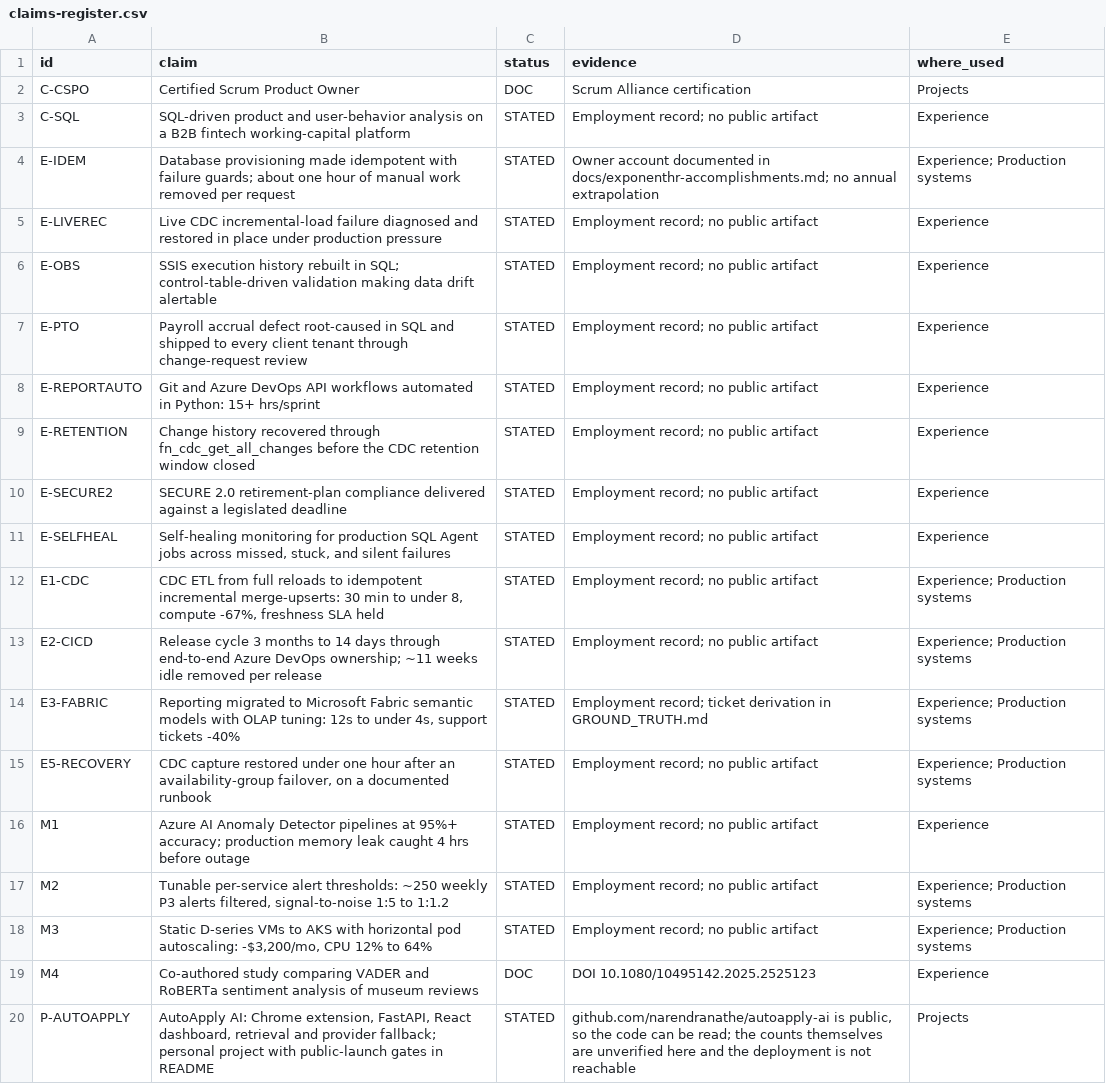
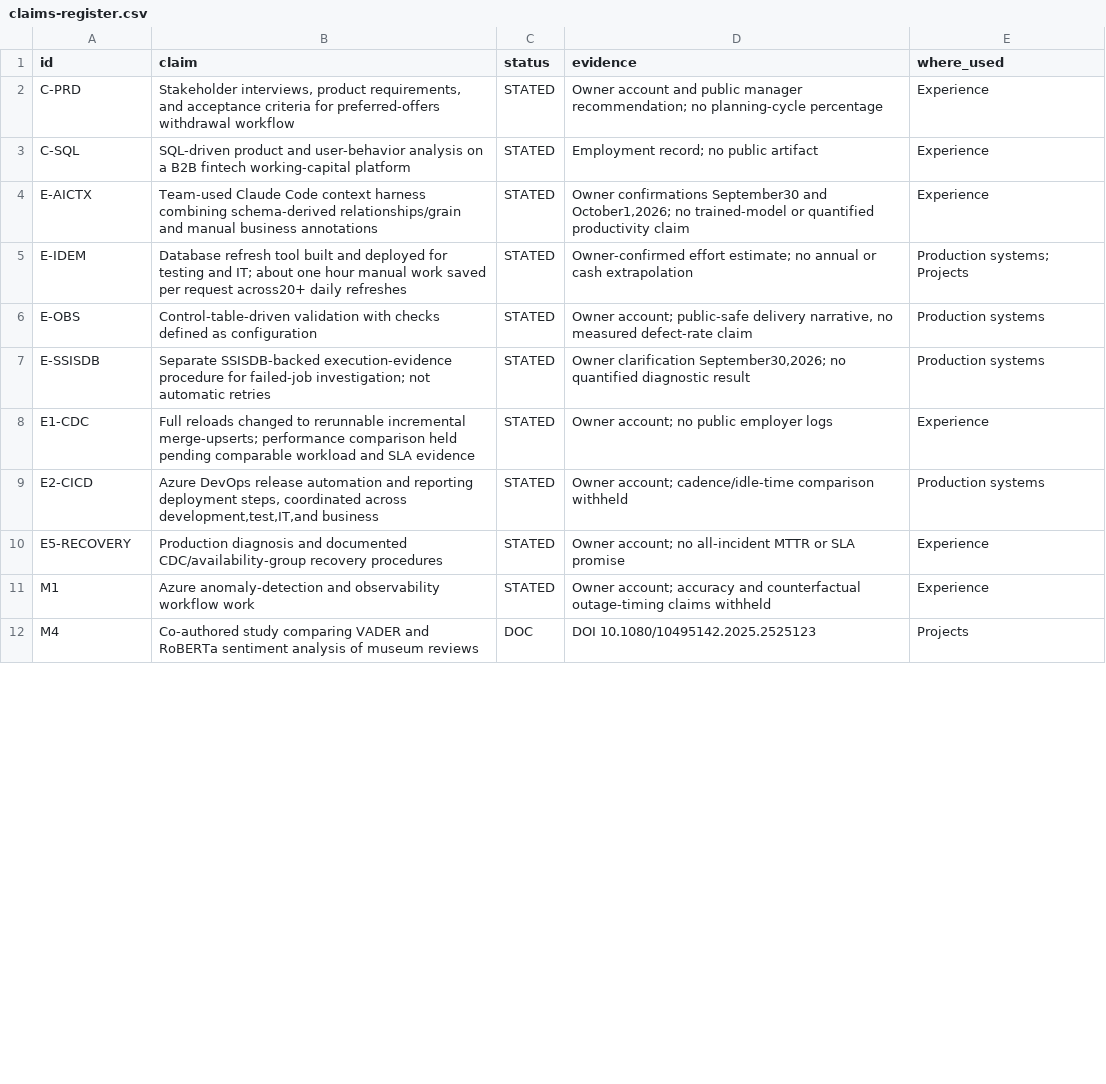
Before and after one commit to narendranathe/narendranathe.github.io, a CSV file: static/claims-register.csv, drawn as a sheet; only a part is shown; the diff covers the shown part only.

Commit message:
Align evidence register and checks with the reviewed reading path

```diff
--- a/static/claims-register.csv
+++ b/static/claims-register.csv
@@ -1,20 +1,12 @@
 id,claim,status,evidence,where_used
-C-CSPO,Certified Scrum Product Owner,DOC,Scrum Alliance certification,Projects
+C-PRD,"Stakeholder interviews, product requirements, and acceptance criteria for preferred-offers withdrawal workflow",STATED,Owner account and public manager recommendation; no planning-cycle percentage,Experience
 C-SQL,SQL-driven product and user-behavior analysis on a B2B fintech working-capital platform,STATED,Employment record; no public artifact,Experience
-E-IDEM,Database provisioning made idempotent with failure guards; about one hour of manual work removed per request,STATED,Owner account documented in docs/exponenthr-accomplishments.md; no annual extrapolation,Experience; Production systems
-E-LIVEREC,Live CDC incremental-load failure diagnosed and restored in place under production pressure,STATED,Employment record; no public artifact,Experience
-E-OBS,SSIS execution history rebuilt in SQL; control-table-driven validation making data drift alertable,STATED,Employment record; no public artifact,Experience
-E-PTO,Payroll accrual defect root-caused in SQL and shipped to every client tenant through change-request review,STATED,Employment record; no public artifact,Experience
-E-REPORTAUTO,Git and Azure DevOps API workflows automated in Python: 15+ hrs/sprint,STATED,Employment record; no public artifact,Experience
-E-RETENTION,Change history recovered through fn_cdc_get_all_changes before the CDC retention window closed,STATED,Employment record; no public artifact,Experience
-E-SECURE2,SECURE 2.0 retirement-plan compliance delivered against a legislated deadline,STATED,Employment record; no public artifact,Experience
-E-SELFHEAL,"Self-healing monitoring for production SQL Agent jobs across missed, stuck, and silent failures",STATED,Employment record; no public artifact,Experience
-E1-CDC,"CDC ETL from full reloads to idempotent incremental merge-upserts: 30 min to under 8, compute -67%, freshness SLA held",STATED,Employment record; no public artifact,Experience; Production systems
-E2-CICD,Release cycle 3 months to 14 days through end-to-end Azure DevOps ownership; ~11 weeks idle removed per release,STATED,Employment record; no public artifact,Experience; Production systems
-E3-FABRIC,"Reporting migrated to Microsoft Fabric semantic models with OLAP tuning: 12s to under 4s, support tickets -40%",STATED,Employment record; ticket derivation in GROUND_TRUTH.md,Experience; Production systems
-E5-RECOVERY,"CDC capture restored under one hour after an availability-group failover, on a documented runbook",STATED,Employment record; no public artifact,Experience; Production systems
-M1,Azure AI Anomaly Detector pipelines at 95%+ accuracy; production memory leak caught 4 hrs before outage,STATED,Employment record; no public artifact,Experience
-M2,"Tunable per-service alert thresholds: ~250 weekly P3 alerts filtered, signal-to-noise 1:5 to 1:1.2",STATED,Employment record; no public artifact,Experience; Production systems
-M3,"Static D-series VMs to AKS with horizontal pod autoscaling: -$3,200/mo, CPU 12% to 64%",STATED,Employment record; no public artifact,Experience; Production systems
-M4,Co-authored study comparing VADER and RoBERTa sentiment analysis of museum reviews,DOC,DOI 10.1080/10495142.2025.2525123,Experience
-P-AUTOAPPLY,"AutoApply AI: Chrome extension, FastAPI, React dashboard, retrieval and provider fallback; personal project with public-launch gates in README",STATED,"github.com/narendranathe/autoapply-ai is public, so the code can be read; the counts themselves are unverified here and the deployment is not reachable",Projects
+E-AICTX,Team-used Claude Code context harness combining schema-derived relationships/grain and manual business annotations,STATED,"Owner confirmations September30 and October1,2026; no trained-model or quantified productivity claim",Experience
+E-IDEM,Database refresh tool built and deployed for testing and IT; about one hour manual work saved per request across20+ daily refreshes,STATED,Owner-confirmed effort estimate; no annual or cash extrapolation,Production systems; Projects
+E-OBS,Control-table-driven validation with checks defined as configuration,STATED,"Owner account; public-safe delivery narrative, no measured defect-rate claim",Production systems
+E-SSISDB,Separate SSISDB-backed execution-evidence procedure for failed-job investigation; not automatic retries,STATED,"Owner clarification September30,2026; no quantified diagnostic result",Production systems
+E1-CDC,Full reloads changed to rerunnable incremental merge-upserts; performance comparison held pending comparable workload and SLA evidence,STATED,Owner account; no public employer logs,Experience
+E2-CICD,"Azure DevOps release automation and reporting deployment steps, coordinated across development,test,IT,and business",STATED,Owner account; cadence/idle-time comparison withheld,Production systems
+E5-RECOVERY,Production diagnosis and documented CDC/availability-group recovery procedures,STATED,Owner account; no all-incident MTTR or SLA promise,Experience
+M1,Azure anomaly-detection and observability workflow work,STATED,Owner account; accuracy and counterfactual outage-timing claims withheld,Experience
+M4,Co-authored study comparing VADER and RoBERTa sentiment analysis of museum reviews,DOC,DOI 10.1080/10495142.2025.2525123,Projects
```
Also changed, not shown: 11 removed rows and 4 edited cells elsewhere in this file, 3 other files.
